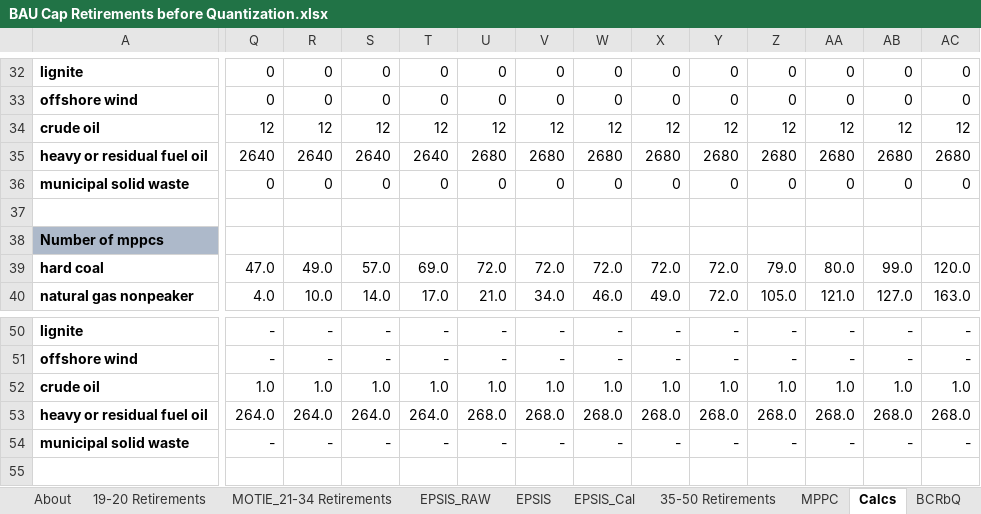
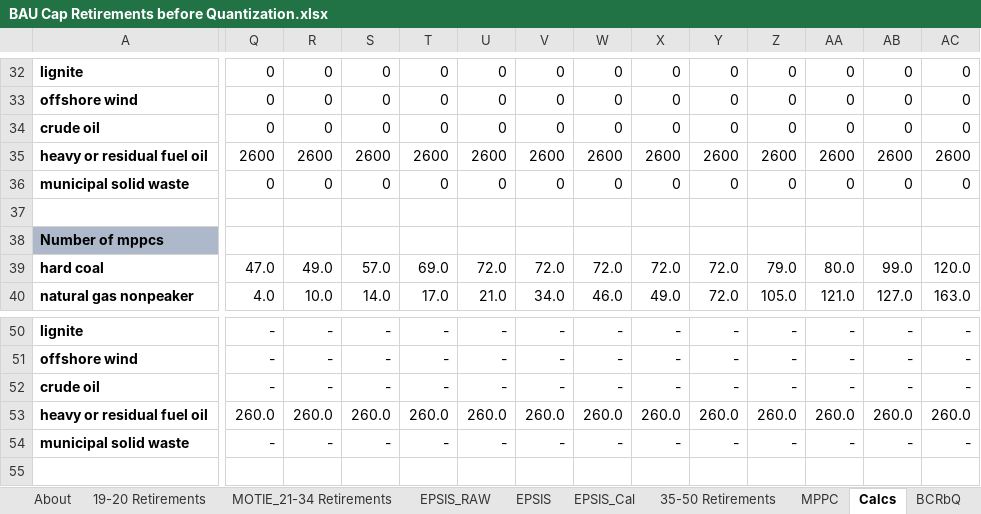
Before and after one commit to Energy-Innovation/eps-southkorea, an Excel workbook: InputData/elec/BCRbQ/BAU Cap Retirements before Quantization.xlsx, sheet Calcs, drawn as a sheet; only a part is shown, gaps mark what is left out; values as stored, in another font and other column widths than the file's, no borders; removed rows and columns are numbered as before the commit, all else as after; rows hold the shown columns only; the diff covers the shown part only; the diff names each change by its address in the sheet, - before the commit and + after, or states it on an @@ line.

```diff
--- a/InputData/elec/BCRbQ/BAU Cap Retirements before Quantization.xlsx (sheet Calcs)
+++ b/InputData/elec/BCRbQ/BAU Cap Retirements before Quantization.xlsx (sheet Calcs)
-row 34: crude oil | 12 | 12 | 12 | 12 | 12 | 12 | 12 | 12 | 12 | 12 | 12 | 12 | 12
+row 34: crude oil | 0 | 0 | 0 | 0 | 0 | 0 | 0 | 0 | 0 | 0 | 0 | 0 | 0
-Q35: 2640
+Q35: 2600
-R35: 2640
+R35: 2600
-S35: 2640
+S35: 2600
-T35: 2640
+T35: 2600
-U35: 2680
+U35: 2600
-V35: 2680
+V35: 2600
-W35: 2680
+W35: 2600
-X35: 2680
+X35: 2600
-Y35: 2680
+Y35: 2600
-Z35: 2680
+Z35: 2600
-AA35: 2680
+AA35: 2600
-AB35: 2680
+AB35: 2600
-AC35: 2680
+AC35: 2600
-row 52: crude oil | 1.0 | 1.0 | 1.0 | 1.0 | 1.0 | 1.0 | 1.0 | 1.0 | 1.0 | 1.0 | 1.0 | 1.0 | 1.0
+row 52: crude oil | - | - | - | - | - | - | - | - | - | - | - | - | -
-Q53: 264.0
+Q53: 260.0
-R53: 264.0
+R53: 260.0
-S53: 264.0
+S53: 260.0
-T53: 264.0
+T53: 260.0
-U53: 268.0
+U53: 260.0
-V53: 268.0
+V53: 260.0
-W53: 268.0
+W53: 260.0
-X53: 268.0
+X53: 260.0
-Y53: 268.0
+Y53: 260.0
-Z53: 268.0
+Z53: 260.0
-AA53: 268.0
+AA53: 260.0
-AB53: 268.0
+AB53: 260.0
-AC53: 268.0
+AC53: 260.0
```
Also changed, not shown: 17 edited cells elsewhere in this sheet, sheet MOTIE_21-34 Retirements, sheet 19-20 Retirements, sheet 35-50 Retirements, formulas that keep their value, InputData/elec/MPCbS/Max Potential Capacity by Source.xlsx, 16 other files.
